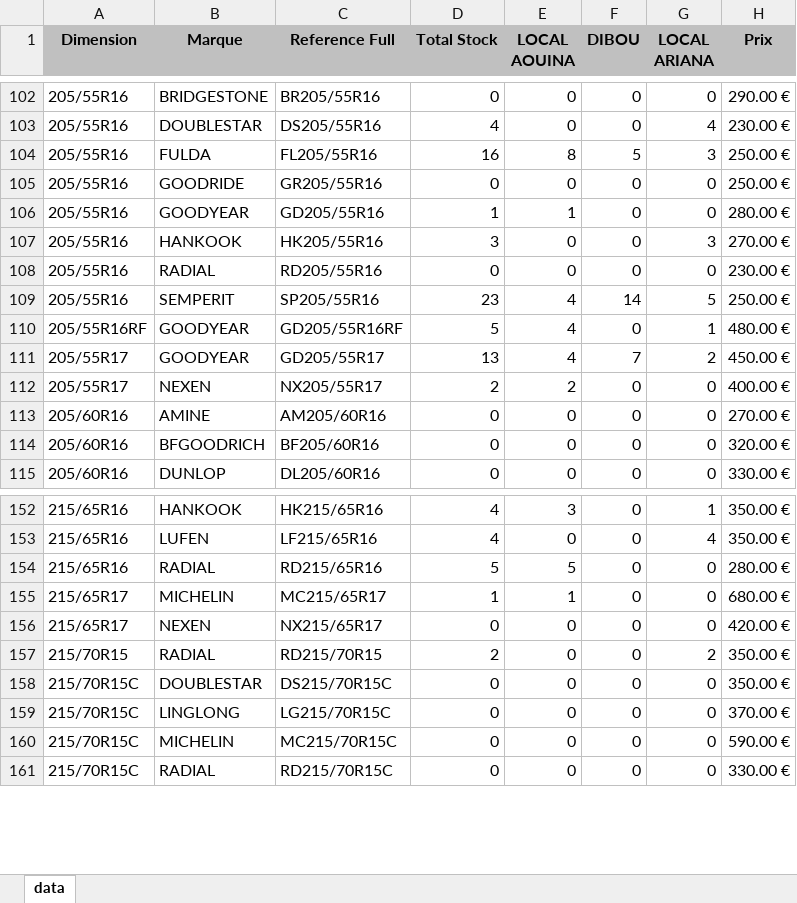
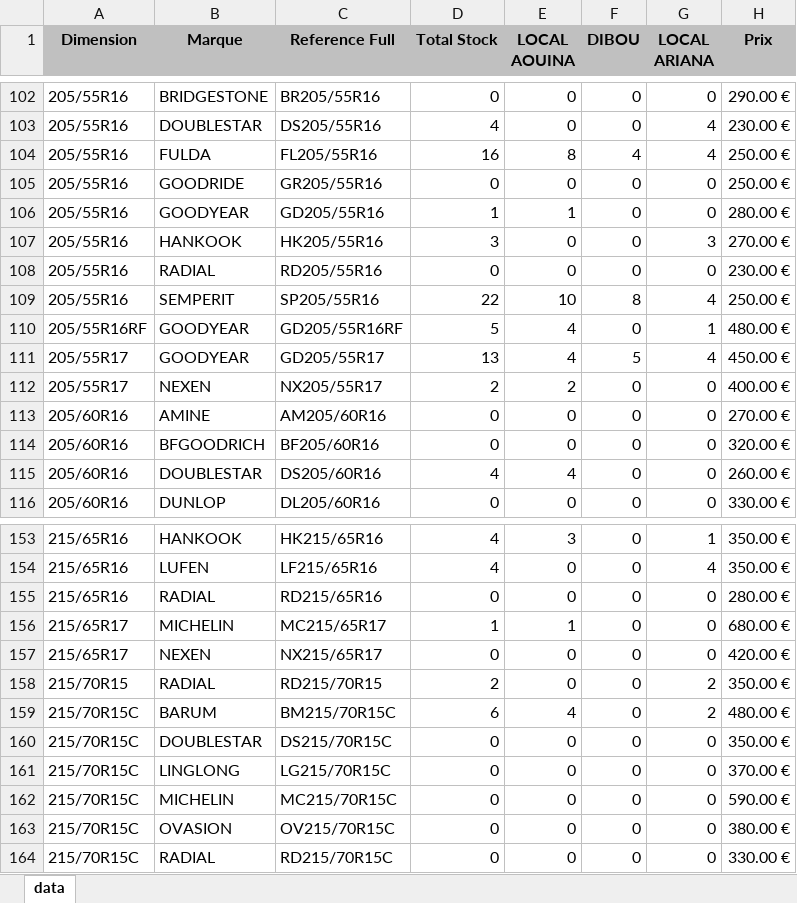
Before and after one commit to jesser-01/speed-pneu, an Excel workbook: public/data.xlsx, sheet data, drawn as a sheet; only a part is shown, gaps mark what is left out; values as stored, in another font and other column widths than the file's, no borders; addresses are those after the commit; the diff covers the shown part only; the diff names each change by its address in the sheet, - before the commit and + after, or states it on an @@ line.

```diff
--- a/public/data.xlsx (sheet data)
+++ b/public/data.xlsx (sheet data)
-F104 (DIBOU): 5
+F104 (DIBOU): 4
-G104 (LOCAL ARIANA): 3
+G104 (LOCAL ARIANA): 4
-D109 (Total Stock): 23
+D109 (Total Stock): 22
-E109 (LOCAL AOUINA): 4
+E109 (LOCAL AOUINA): 10
-F109 (DIBOU): 14
+F109 (DIBOU): 8
-G109 (LOCAL ARIANA): 5
+G109 (LOCAL ARIANA): 4
-F111 (DIBOU): 7
+F111 (DIBOU): 5
-G111 (LOCAL ARIANA): 2
+G111 (LOCAL ARIANA): 4
+row 115: 205/60R16 | DOUBLESTAR | DS205/60R16 | 4 | 4 | 0 | 0 | 260.00 €
-D155 (Total Stock): 5
+D155 (Total Stock): 0
-E155 (LOCAL AOUINA): 5
+E155 (LOCAL AOUINA): 0
+row 159: 215/70R15C | BARUM | BM215/70R15C | 6 | 4 | 0 | 2 | 480.00 €
+row 163: 215/70R15C | OVASION | OV215/70R15C | 0 | 0 | 0 | 0 | 380.00 €
```
Also changed, not shown: 1 added row and 62 edited cells elsewhere in this sheet, 1 other file.
